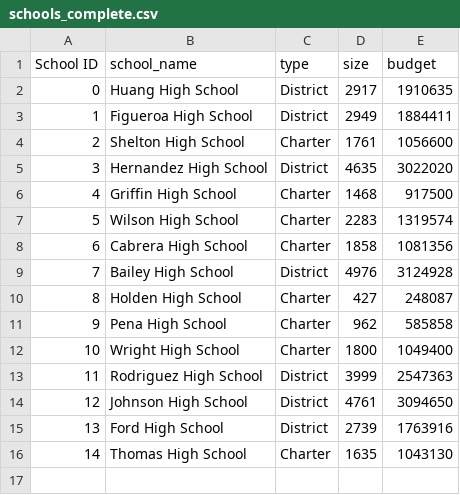
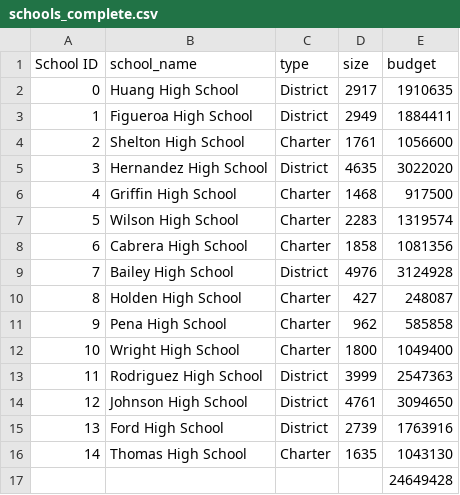
Before and after one commit to sprad1/School_District_Analysis, a CSV file: Resources/schools_complete.csv, drawn as a sheet.

```diff
--- a/Resources/schools_complete.csv
+++ b/Resources/schools_complete.csv
@@ -16 +16,2 @@ School ID,school_name,type,size,budget
 14,Thomas High School,Charter,1635,1043130
+,,,,24649428
```
Also changed, not shown: 4 other files.
